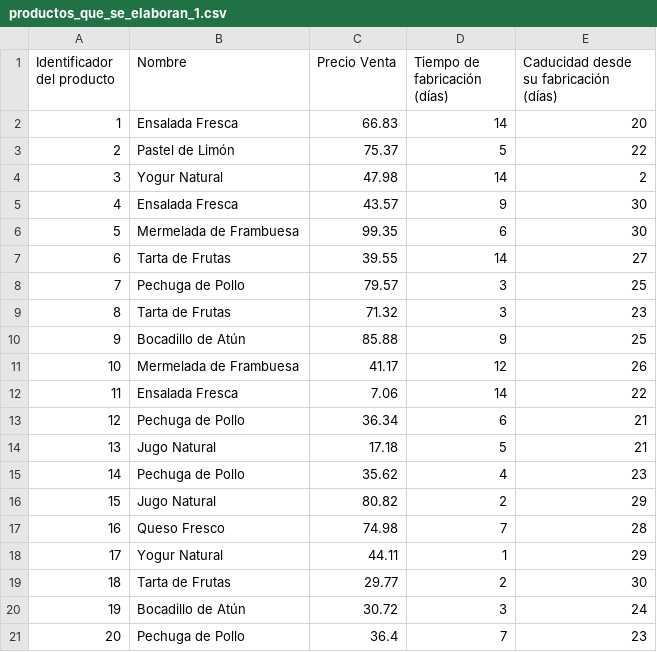
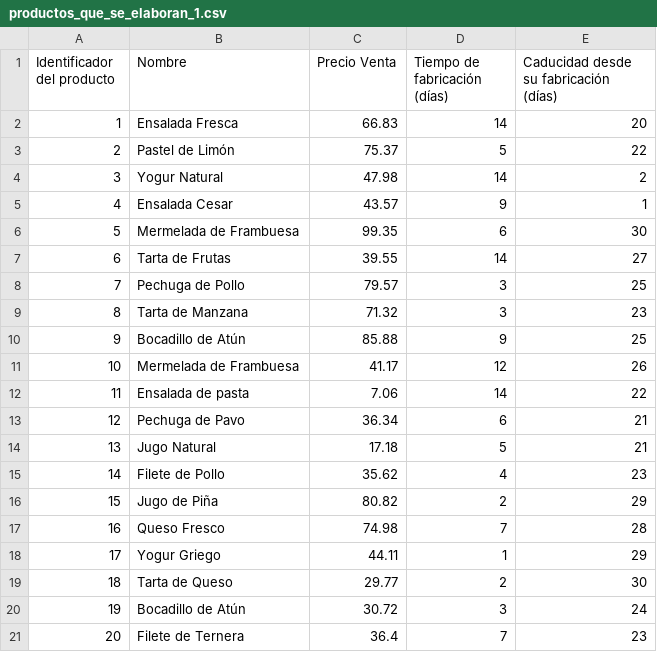
Before and after one commit to Miguelstucom/Route_Generator, a CSV file: Route_Generator/static/csv/productos_que_se_elaboran_1.csv, drawn as a sheet.

```diff
--- a/Route_Generator/static/csv/productos_que_se_elaboran_1.csv
+++ b/Route_Generator/static/csv/productos_que_se_elaboran_1.csv
@@ -4,3 +4,3 @@ Identificador del producto,Nombre,Precio Venta,Tiempo de fabricación (días),Ca
 3,Yogur Natural,47.98,14,2
-4,Ensalada Fresca,43.57,9,30
+4,Ensalada Cesar,43.57,9,1
 5,Mermelada de Frambuesa,99.35,6,30
@@ -8,14 +8,14 @@ Identificador del producto,Nombre,Precio Venta,Tiempo de fabricación (días),Ca
 7,Pechuga de Pollo,79.57,3,25
-8,Tarta de Frutas,71.32,3,23
+8,Tarta de Manzana,71.32,3,23
 9,Bocadillo de Atún,85.88,9,25
 10,Mermelada de Frambuesa,41.17,12,26
-11,Ensalada Fresca,7.06,14,22
-12,Pechuga de Pollo,36.34,6,21
+11,Ensalada de pasta,7.06,14,22
+12,Pechuga de Pavo,36.34,6,21
 13,Jugo Natural,17.18,5,21
-14,Pechuga de Pollo,35.62,4,23
-15,Jugo Natural,80.82,2,29
+14,Filete de Pollo,35.62,4,23
+15,Jugo de Piña,80.82,2,29
 16,Queso Fresco,74.98,7,28
-17,Yogur Natural,44.11,1,29
-18,Tarta de Frutas,29.77,2,30
+17,Yogur Griego,44.11,1,29
+18,Tarta de Queso,29.77,2,30
 19,Bocadillo de Atún,30.72,3,24
-20,Pechuga de Pollo,36.4,7,23
+20,Filete de Ternera,36.4,7,23
```
Also changed, not shown: Route_Generator/static/csv/conexion.csv, 10 other files.
